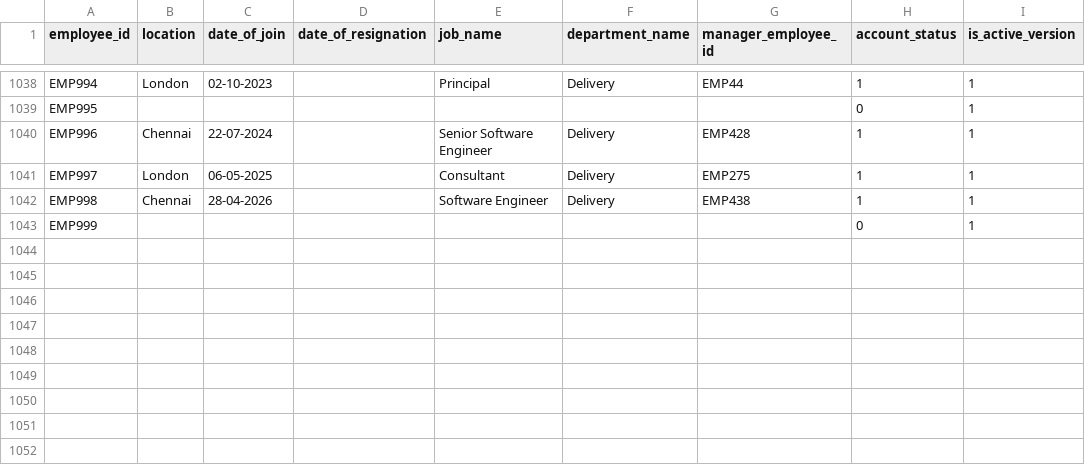
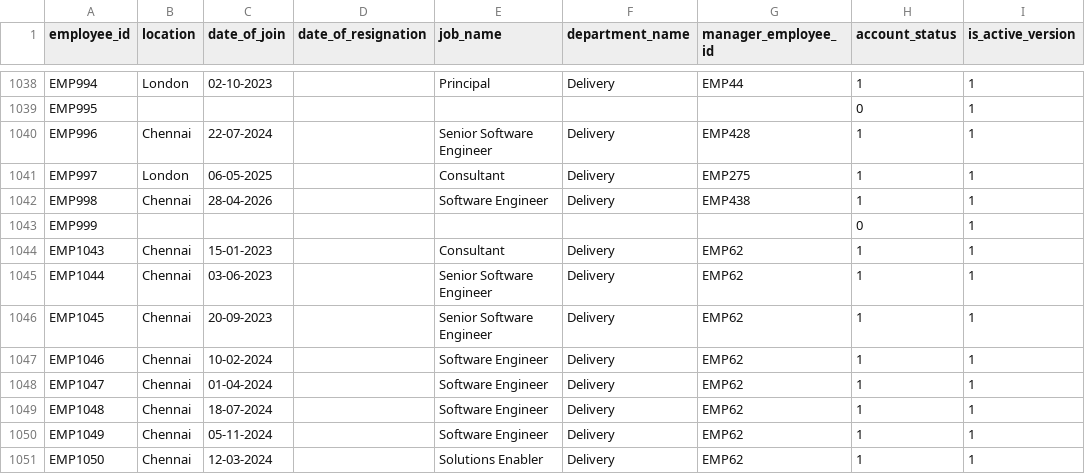
Before and after one commit to dhanushramudri/hackathon-backend, a CSV file: data/Transformed/01_Employee_Details_clean.csv, drawn as a sheet; only a part is shown, gaps mark what is left out.

```diff
--- a/data/Transformed/01_Employee_Details_clean.csv
+++ b/data/Transformed/01_Employee_Details_clean.csv
@@ -1043 +1043,9 @@ EMP998,Chennai,28-04-2026,,Software Engineer,Delivery,EMP438,1,1
 EMP999,,,,,,,0,1
+EMP1043,Chennai,15-01-2023,,Consultant,Delivery,EMP62,1,1
+EMP1044,Chennai,03-06-2023,,Senior Software Engineer,Delivery,EMP62,1,1
+EMP1045,Chennai,20-09-2023,,Senior Software Engineer,Delivery,EMP62,1,1
+EMP1046,Chennai,10-02-2024,,Software Engineer,Delivery,EMP62,1,1
+EMP1047,Chennai,01-04-2024,,Software Engineer,Delivery,EMP62,1,1
+EMP1048,Chennai,18-07-2024,,Software Engineer,Delivery,EMP62,1,1
+EMP1049,Chennai,05-11-2024,,Software Engineer,Delivery,EMP62,1,1
+EMP1050,Chennai,12-03-2024,,Solutions Enabler,Delivery,EMP62,1,1
```
Also changed, not shown: data/Transformed/02_Project_Details_clean.csv, data/Transformed/06_Competency_Details_clean.csv, 5 other files.
